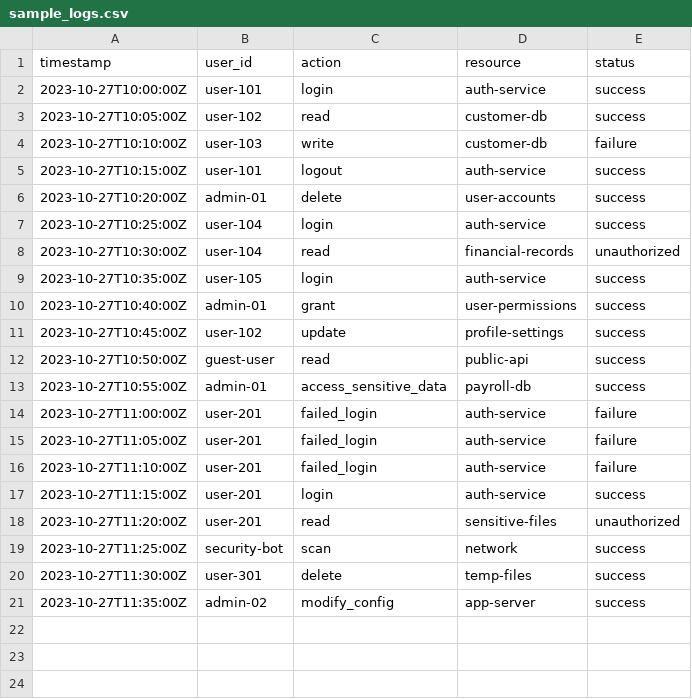
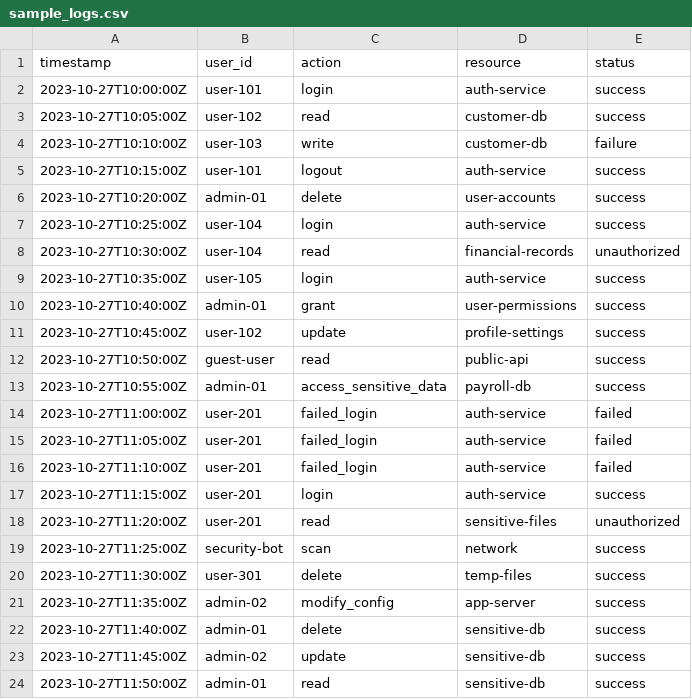
Before and after one commit to audreykamuloni1/automated_audit_system, a CSV file: data/sample_logs.csv, drawn as a sheet.

```diff
--- a/data/sample_logs.csv
+++ b/data/sample_logs.csv
@@ -13,5 +13,5 @@ timestamp,user_id,action,resource,status
 2023-10-27T10:55:00Z,admin-01,access_sensitive_data,payroll-db,success
-2023-10-27T11:00:00Z,user-201,failed_login,auth-service,failure
-2023-10-27T11:05:00Z,user-201,failed_login,auth-service,failure
-2023-10-27T11:10:00Z,user-201,failed_login,auth-service,failure
+2023-10-27T11:00:00Z,user-201,failed_login,auth-service,failed
+2023-10-27T11:05:00Z,user-201,failed_login,auth-service,failed
+2023-10-27T11:10:00Z,user-201,failed_login,auth-service,failed
 2023-10-27T11:15:00Z,user-201,login,auth-service,success
@@ -21 +21,4 @@ timestamp,user_id,action,resource,status
 2023-10-27T11:35:00Z,admin-02,modify_config,app-server,success
+2023-10-27T11:40:00Z,admin-01,delete,sensitive-db,success
+2023-10-27T11:45:00Z,admin-02,update,sensitive-db,success
+2023-10-27T11:50:00Z,admin-01,read,sensitive-db,success
```
Also changed, not shown: 5 other files.
